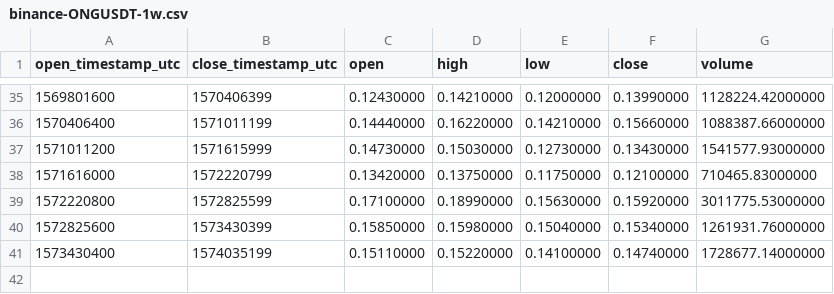
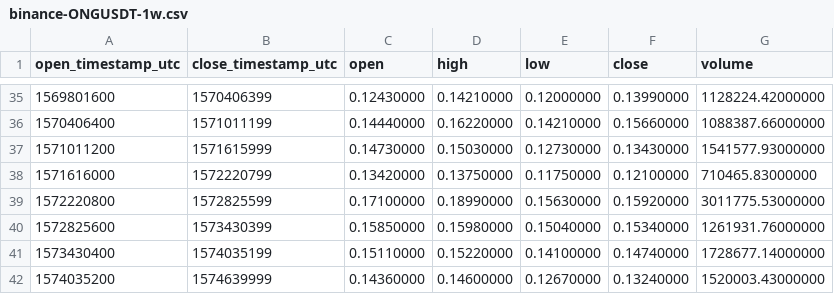
Before and after one commit to cryptobigbro/binance-ONGUSDT, a CSV file: binance-ONGUSDT-1w.csv, drawn as a sheet; only a part is shown, gaps mark what is left out; the diff names each change by its address in the sheet, - before the commit and + after, or states it on an @@ line.

```diff
--- a/binance-ONGUSDT-1w.csv
+++ b/binance-ONGUSDT-1w.csv
+row 42: 1574035200 | 1574639999 | 0.14360000 | 0.14600000 | 0.12670000 | 0.13240000 | 1520003.43000000
```
Also changed, not shown: binance-ONGUSDT-1d.csv, binance-ONGUSDT-1h.csv.
